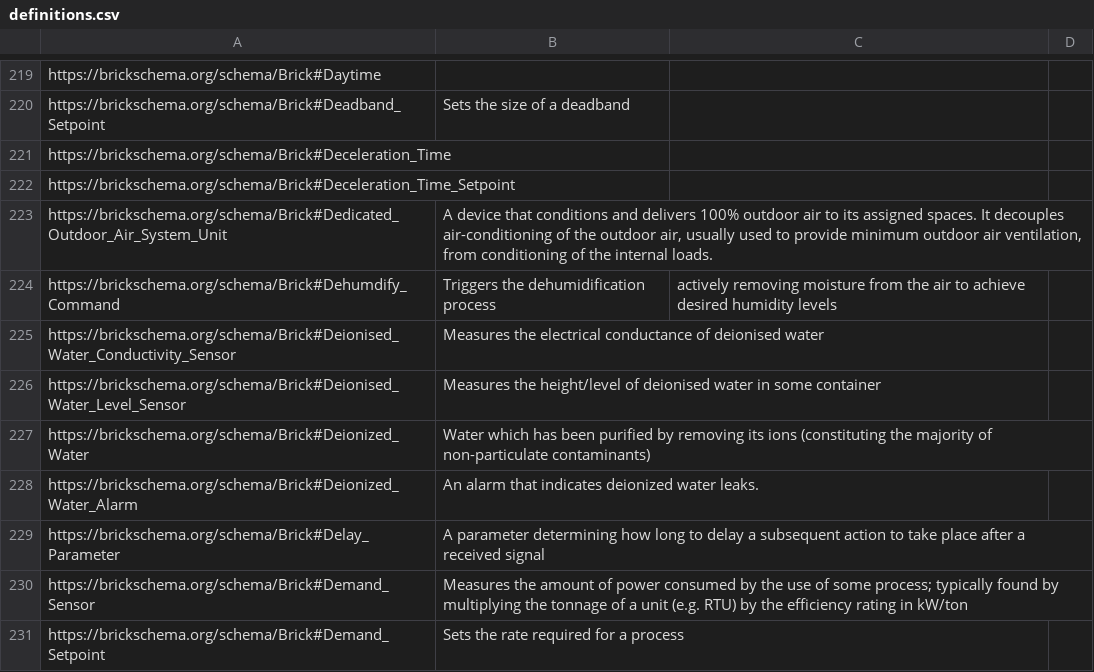
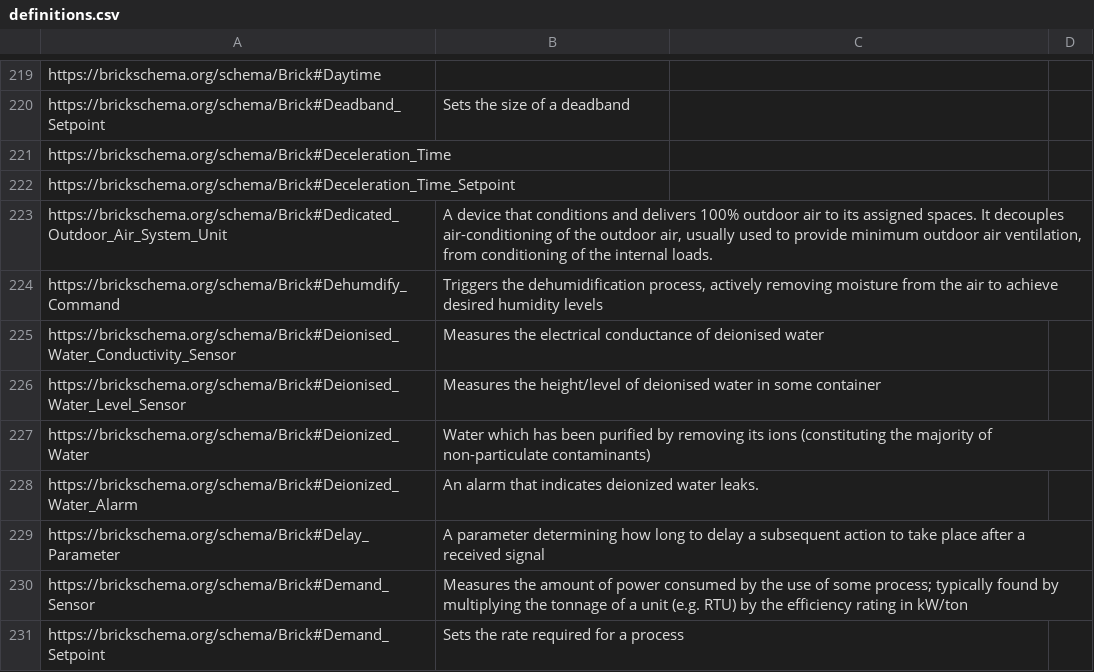
Before and after one commit to BrickSchema/Brick, a CSV file: bricksrc/definitions.csv, drawn as a sheet; only a part is shown, gaps mark what is left out.

Commit message:
Wrap definition

```diff
--- a/bricksrc/definitions.csv
+++ b/bricksrc/definitions.csv
@@ -223,3 +223,3 @@ https://brickschema.org/schema/Brick#Deceleration_Time_Setpoint,,
 https://brickschema.org/schema/Brick#Dedicated_Outdoor_Air_System_Unit,"A device that conditions and delivers 100% outdoor air to its assigned spaces. It decouples air-conditioning of the outdoor air, usually used to provide minimum outdoor air ventilation, from conditioning of the internal loads.",
-https://brickschema.org/schema/Brick#Dehumdify_Command,Triggers the dehumidification process, actively removing moisture from the air to achieve desired humidity levels,
+https://brickschema.org/schema/Brick#Dehumdify_Command,"Triggers the dehumidification process, actively removing moisture from the air to achieve desired humidity levels",
 https://brickschema.org/schema/Brick#Deionised_Water_Conductivity_Sensor,Measures the electrical conductance of deionised water,
```
